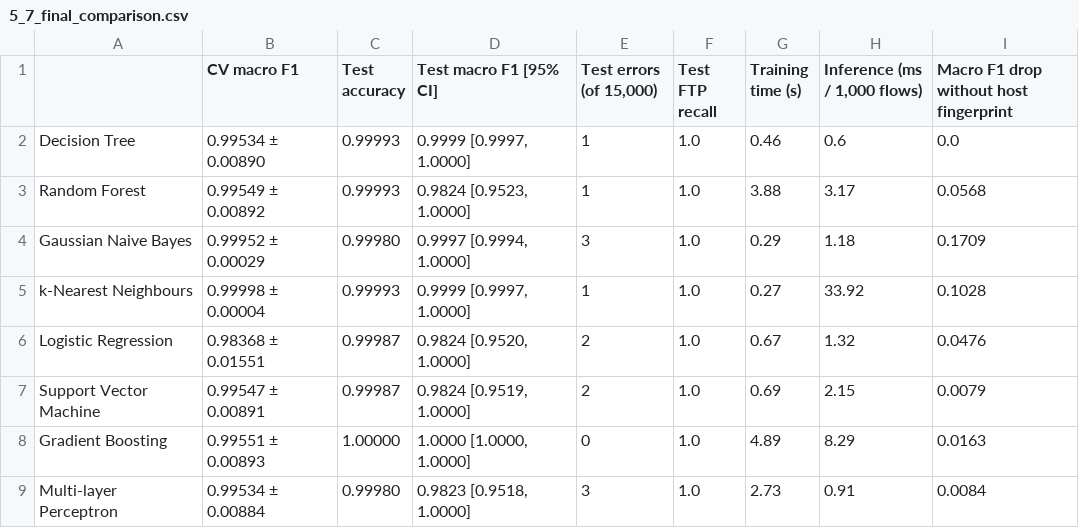
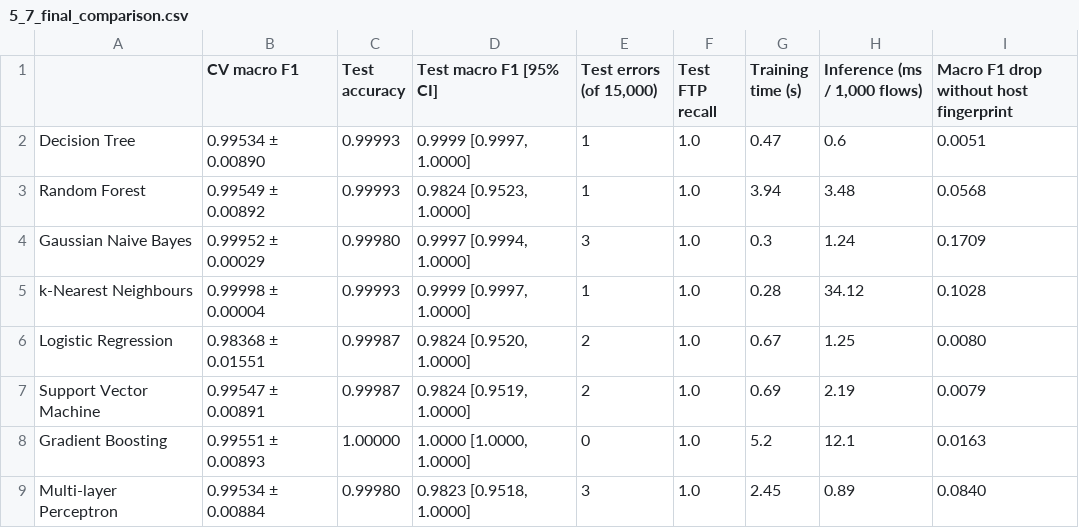
Before and after one commit to NguyenThanhPhucne/Artificial-Intelligence-and-Machine-Learning, a CSV file: reports/tables/5_7_final_comparison.csv, drawn as a sheet.

```diff
--- a/reports/tables/5_7_final_comparison.csv
+++ b/reports/tables/5_7_final_comparison.csv
@@ -1,9 +1,9 @@
 ,CV macro F1,Test accuracy,Test macro F1 [95% CI],"Test errors (of 15,000)",Test FTP recall,Training time (s),"Inference (ms / 1,000 flows)",Macro F1 drop without host fingerprint
-Decision Tree,0.99534 ± 0.00890,0.99993,"0.9999 [0.9997, 1.0000]",1,1.0,0.46,0.6,0.0
-Random Forest,0.99549 ± 0.00892,0.99993,"0.9824 [0.9523, 1.0000]",1,1.0,3.88,3.17,0.0568
-Gaussian Naive Bayes,0.99952 ± 0.00029,0.99980,"0.9997 [0.9994, 1.0000]",3,1.0,0.29,1.18,0.1709
-k-Nearest Neighbours,0.99998 ± 0.00004,0.99993,"0.9999 [0.9997, 1.0000]",1,1.0,0.27,33.92,0.1028
-Logistic Regression,0.98368 ± 0.01551,0.99987,"0.9824 [0.9520, 1.0000]",2,1.0,0.67,1.32,0.0476
-Support Vector Machine,0.99547 ± 0.00891,0.99987,"0.9824 [0.9519, 1.0000]",2,1.0,0.69,2.15,0.0079
-Gradient Boosting,0.99551 ± 0.00893,1.00000,"1.0000 [1.0000, 1.0000]",0,1.0,4.89,8.29,0.0163
-Multi-layer Perceptron,0.99534 ± 0.00884,0.99980,"0.9823 [0.9518, 1.0000]",3,1.0,2.73,0.91,0.0084
+Decision Tree,0.99534 ± 0.00890,0.99993,"0.9999 [0.9997, 1.0000]",1,1.0,0.47,0.6,0.0051
+Random Forest,0.99549 ± 0.00892,0.99993,"0.9824 [0.9523, 1.0000]",1,1.0,3.94,3.48,0.0568
+Gaussian Naive Bayes,0.99952 ± 0.00029,0.99980,"0.9997 [0.9994, 1.0000]",3,1.0,0.3,1.24,0.1709
+k-Nearest Neighbours,0.99998 ± 0.00004,0.99993,"0.9999 [0.9997, 1.0000]",1,1.0,0.28,34.12,0.1028
+Logistic Regression,0.98368 ± 0.01551,0.99987,"0.9824 [0.9520, 1.0000]",2,1.0,0.67,1.25,0.0080
+Support Vector Machine,0.99547 ± 0.00891,0.99987,"0.9824 [0.9519, 1.0000]",2,1.0,0.69,2.19,0.0079
+Gradient Boosting,0.99551 ± 0.00893,1.00000,"1.0000 [1.0000, 1.0000]",0,1.0,5.2,12.1,0.0163
+Multi-layer Perceptron,0.99534 ± 0.00884,0.99980,"0.9823 [0.9518, 1.0000]",3,1.0,2.45,0.89,0.0840
```
Also changed, not shown: reports/tables/1_1_attributes.csv, reports/tables/5_1_test_results.csv, 41 other files.
